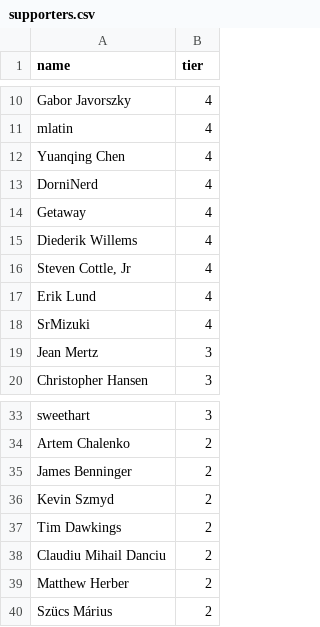
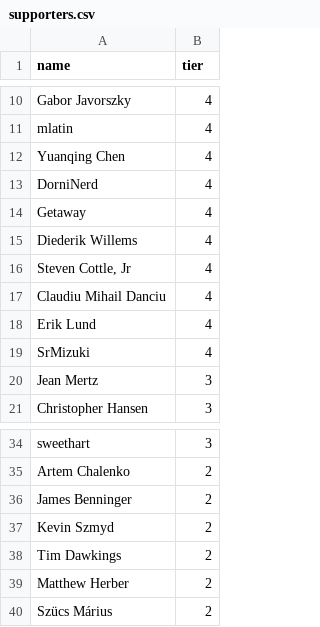
Before and after one commit to andrewpey/vtland, a CSV file: _data/supporters.csv, drawn as a sheet; only a part is shown, gaps mark what is left out.

Commit message:
upd

```diff
--- a/_data/supporters.csv
+++ b/_data/supporters.csv
@@ -16,2 +16,3 @@ Diederik Willems,4
 "Steven Cottle, Jr",4
+Claudiu Mihail Danciu,4
 Erik Lund,4
@@ -37,3 +38,2 @@ Kevin Szmyd,2
 Tim Dawkings,2
-Claudiu Mihail Danciu,2
 Matthew Herber,2
```
